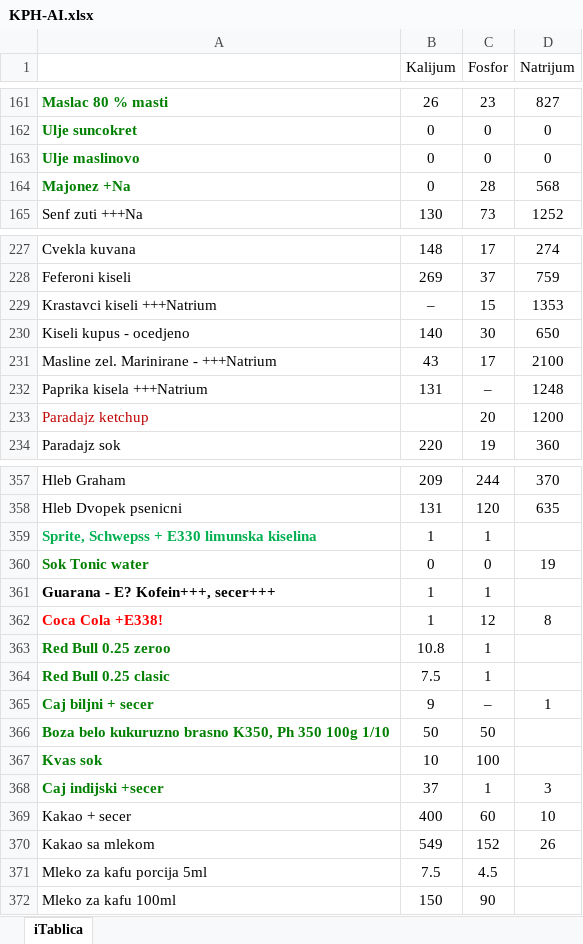
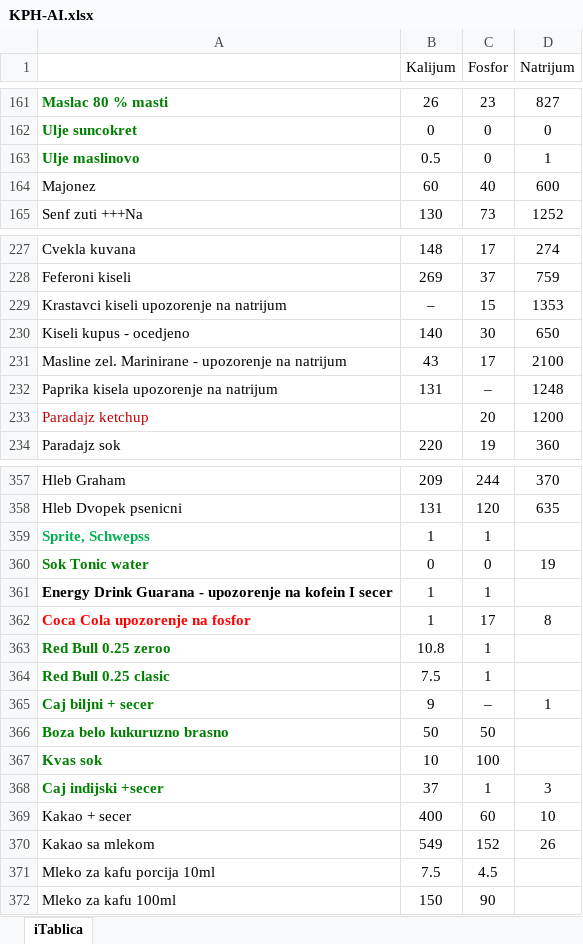
Before and after one commit to MAGADONNY/KPHC, an Excel workbook: KPH-AI.xlsx, sheet iTablica, drawn as a sheet; only a part is shown, gaps mark what is left out; values as stored, in another font and other column widths than the file's, no borders; conditional formats not drawn; removed rows and columns are numbered as before the commit, all else as after; the diff covers the shown part only; the diff names each change by its address in the sheet, - before the commit and + after, or states it on an @@ line.

Commit message:
Add files via upload

```diff
--- a/KPH-AI.xlsx (sheet iTablica)
+++ b/KPH-AI.xlsx (sheet iTablica)
-B163 (Kalijum): 0
+B163 (Kalijum): 0.5
-D163 (Natrijum): 0
+D163 (Natrijum): 1
-row 164: Majonez +Na | 0 | 28 | 568
+row 164: Majonez | 60 | 40 | 600
-A229: Krastavci kiseli +++Natrium
+A229: Krastavci kiseli upozorenje na natrijum
-A231: Masline zel. Marinirane - +++Natrium
+A231: Masline zel. Marinirane - upozorenje na natrijum
-A232: Paprika kisela +++Natrium
+A232: Paprika kisela upozorenje na natrijum
-A359: Sprite, Schwepss + E330 limunska kiselina
+A359: Sprite, Schwepss
-A361: Guarana - E? Kofein+++, secer+++
+A361: Energy Drink Guarana - upozorenje na kofein I secer
-A362: Coca Cola +E338!
+A362: Coca Cola upozorenje na fosfor
-C362 (Fosfor): 12
+C362 (Fosfor): 17
-A366: Boza belo kukuruzno brasno K350, Ph 350 100g 1/10
+A366: Boza belo kukuruzno brasno
-A371: Mleko za kafu porcija 5ml
+A371: Mleko za kafu porcija 10ml
```
Also changed, not shown: 5 edited cells elsewhere in this sheet.
